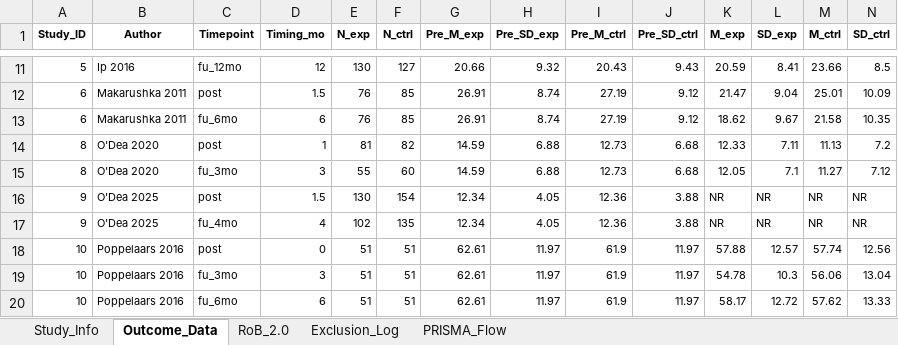
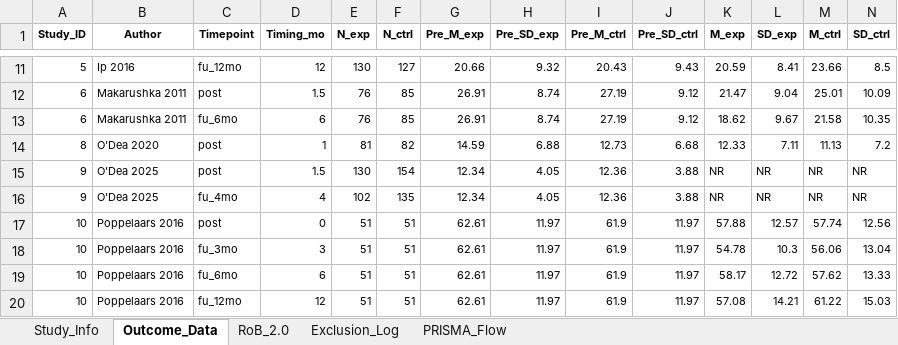
Before and after one commit to li33893/meta-analysis, an Excel workbook: data/data.xlsx, sheet Outcome_Data, drawn as a sheet; only a part is shown, gaps mark what is left out; the shorter side is filled out with more unchanged rows; values as stored, in another font and other column widths than the file's, no borders; rows hold the shown columns only; the diff names each change by its address in the sheet, - before the commit and + after, or states it on an @@ line.

Commit message:
data scrutiny finished

```diff
--- a/data/data.xlsx (sheet Outcome_Data)
+++ b/data/data.xlsx (sheet Outcome_Data)
-row 15: 8 | O'Dea 2020 | fu_3mo | 3 | 55 | 60 | 14.59 | 6.88 | 12.73 | 6.68 | 12.05 | 7.1 | 11.27 | 7.12
```
Also changed, not shown: sheet Study_Info, sheet RoB_2.0, 1 other file.
